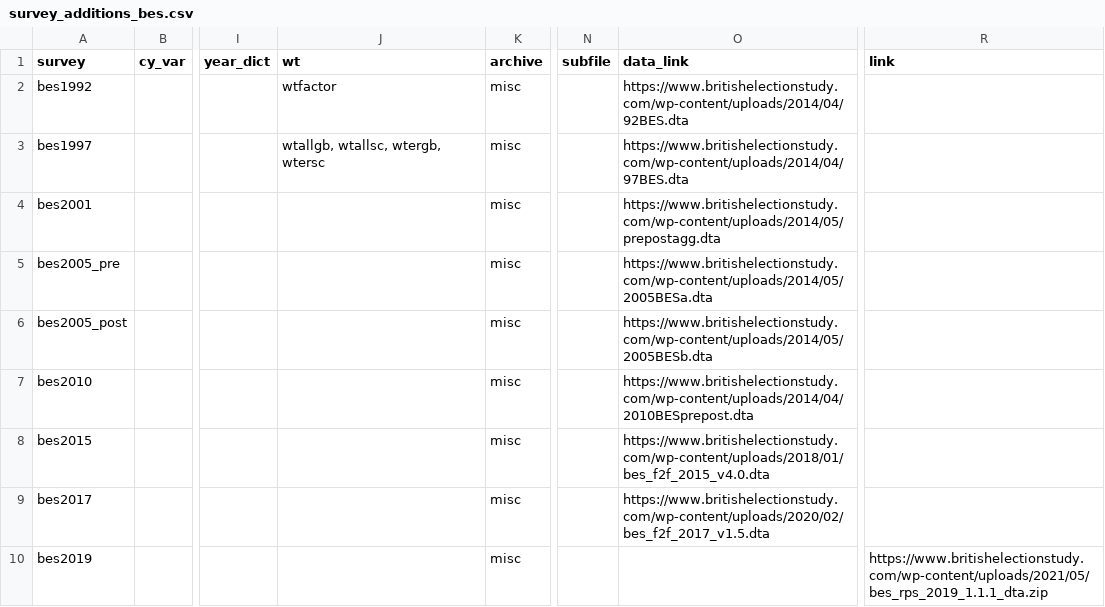
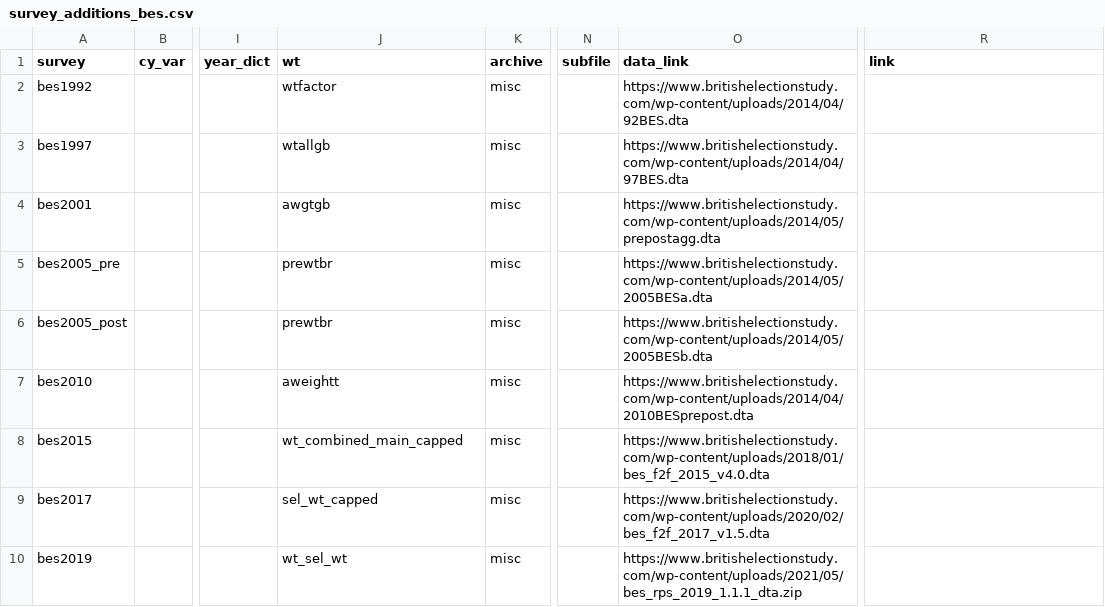
Before and after one commit to fsolt/DCPOtools, a CSV file: data-raw/survey_additions_bes.csv, drawn as a sheet; only a part is shown, gaps mark what is left out; the diff names each change by its address in the sheet, - before the commit and + after, or states it on an @@ line.

```diff
--- a/data-raw/survey_additions_bes.csv
+++ b/data-raw/survey_additions_bes.csv
-J3 (wt): wtallgb, wtallsc, wtergb, wtersc
+J3 (wt): wtallgb
-J4 (wt): (empty)
+J4 (wt): awgtgb
-J5:J6 (wt): (empty)
+J5:J6 (wt): prewtbr
-J7 (wt): (empty)
+J7 (wt): aweightt
-J8 (wt): (empty)
+J8 (wt): wt_combined_main_capped
-J9 (wt): (empty)
+J9 (wt): sel_wt_capped
-J10 (wt): (empty)
+J10 (wt): wt_sel_wt
-O10 (data_link): (empty)
+O10 (data_link): https://www.britishelectionstudy.com/wp-content/uploads/2021/05/bes_rps_2019_1.1.1_dta.zip
-R10 (link): https://www.britishelectionstudy.com/wp-content/uploads/2021/05/bes_rps_2019_1.1.1_dta.zip
+R10 (link): (empty)
```
Also changed, not shown: data-raw/survey_additions_us_fm2006.csv.
